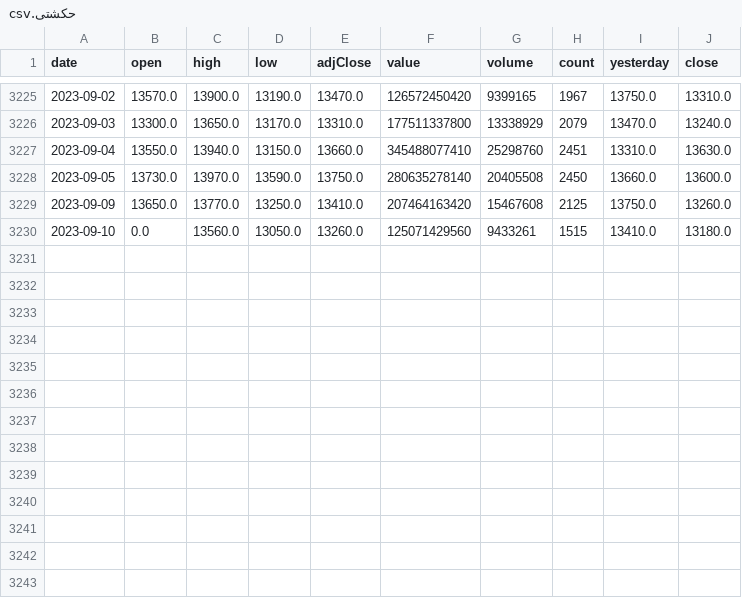
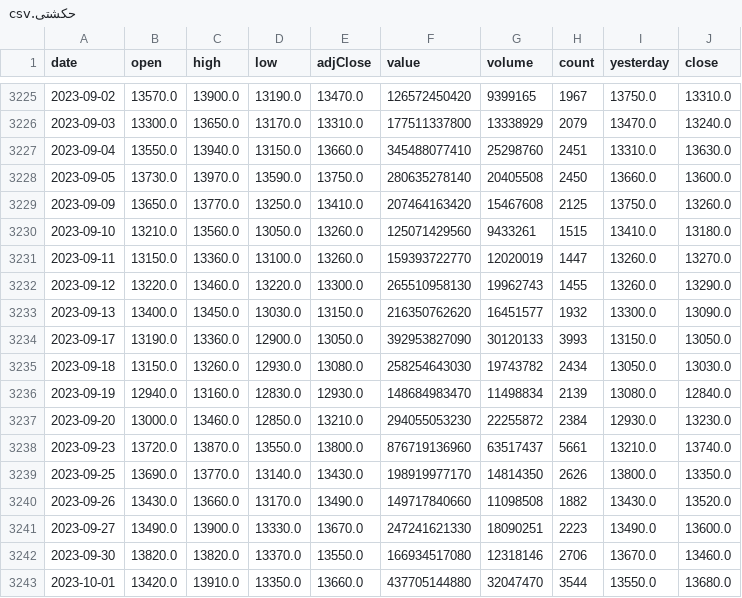
Before and after one commit to erfantbtb/algotrade-riskmanagement, a CSV file: tickers_data/حکشتی.csv, drawn as a sheet; only a part is shown, gaps mark what is left out.

```diff
--- a/tickers_data/حکشتی.csv
+++ b/tickers_data/حکشتی.csv
@@ -3229,2 +3229,15 @@ date,open,high,low,adjClose,value,volume,count,yesterday,close
 2023-09-09,13650.0,13770.0,13250.0,13410.0,207464163420,15467608,2125,13750.0,13260.0
-2023-09-10,0.0,13560.0,13050.0,13260.0,125071429560,9433261,1515,13410.0,13180.0
+2023-09-10,13210.0,13560.0,13050.0,13260.0,125071429560,9433261,1515,13410.0,13180.0
+2023-09-11,13150.0,13360.0,13100.0,13260.0,159393722770,12020019,1447,13260.0,13270.0
+2023-09-12,13220.0,13460.0,13220.0,13300.0,265510958130,19962743,1455,13260.0,13290.0
+2023-09-13,13400.0,13450.0,13030.0,13150.0,216350762620,16451577,1932,13300.0,13090.0
+2023-09-17,13190.0,13360.0,12900.0,13050.0,392953827090,30120133,3993,13150.0,13050.0
+2023-09-18,13150.0,13260.0,12930.0,13080.0,258254643030,19743782,2434,13050.0,13030.0
+2023-09-19,12940.0,13160.0,12830.0,12930.0,148684983470,11498834,2139,13080.0,12840.0
+2023-09-20,13000.0,13460.0,12850.0,13210.0,294055053230,22255872,2384,12930.0,13230.0
+2023-09-23,13720.0,13870.0,13550.0,13800.0,876719136960,63517437,5661,13210.0,13740.0
+2023-09-25,13690.0,13770.0,13140.0,13430.0,198919977170,14814350,2626,13800.0,13350.0
+2023-09-26,13430.0,13660.0,13170.0,13490.0,149717840660,11098508,1882,13430.0,13520.0
+2023-09-27,13490.0,13900.0,13330.0,13670.0,247241621330,18090251,2223,13490.0,13600.0
+2023-09-30,13820.0,13820.0,13370.0,13550.0,166934517080,12318146,2706,13670.0,13460.0
+2023-10-01,13420.0,13910.0,13350.0,13660.0,437705144880,32047470,3544,13550.0,13680.0
```
Also changed, not shown: tickers_data/اهرم.csv, tickers_data/شستا.csv, 4 other files.
